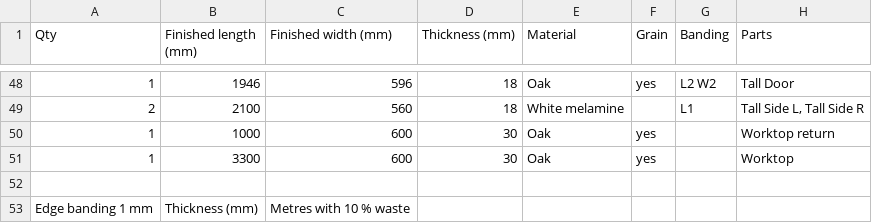
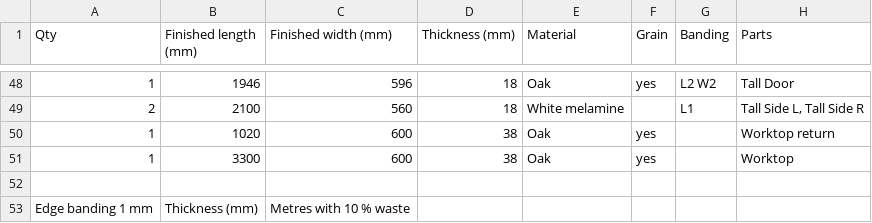
Before and after one commit to TomasDJo/solidcraft-woodwork, a CSV file: examples/kitchen-cutlist.csv, drawn as a sheet; only a part is shown, gaps mark what is left out.

Commit message:
Worktop over a straight run of selected cabinets
A new Worktop function lays one board over the selected cabinets when they stand in one straight run (backs flush, side by side, same height; a corner cabinet at an end), and refuses any other selection with the reason. Fields: thickness, front and end overhangs, material, name and units. The worktop is its own component with parameters <Name>_width, _depth and _thickness written over the cabinets' parameters, anchored on the cabinet of the run that holds still, so it follows their sizes and survives Edit cabinet. The sample kitchen gets two worktops in its L instead of its hand-made boards.

```diff
--- a/examples/kitchen-cutlist.csv
+++ b/examples/kitchen-cutlist.csv
@@ -49,4 +49,4 @@ Qty,Finished length (mm),Finished width (mm),Thickness (mm),Material,Grain,Bandi
 2,2100,560,18,"White melamine",,L1,"Tall Side L, Tall Side R"
-1,1000,600,30,"Oak",yes,,"Worktop return"
-1,3300,600,30,"Oak",yes,,"Worktop"
+1,1020,600,38,"Oak",yes,,"Worktop return"
+1,3300,600,38,"Oak",yes,,"Worktop"
 
```
Also changed, not shown: 17 other files.
